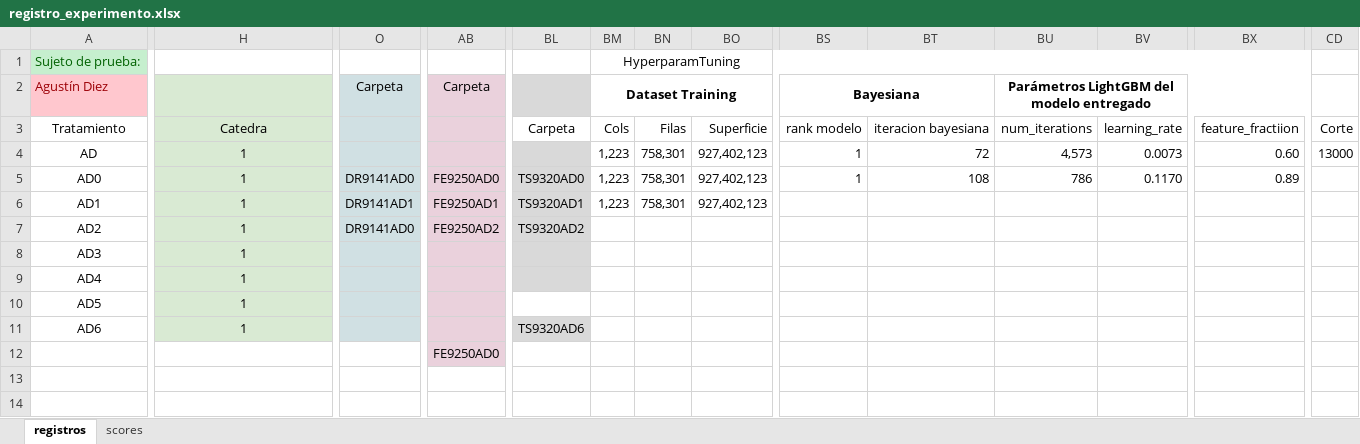
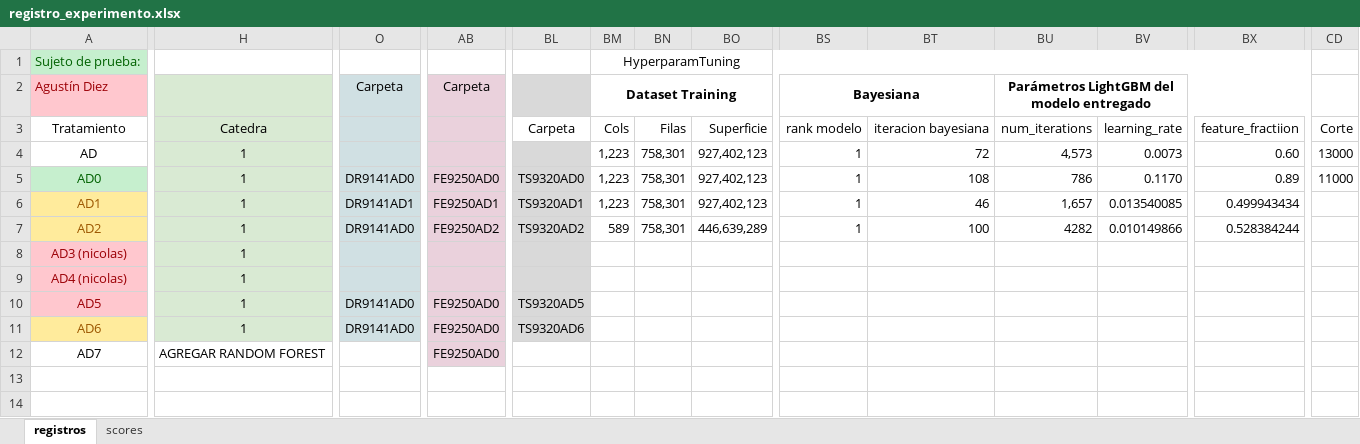
Before and after one commit to picassojp/labo, an Excel workbook: Exp_colectivo/registro_experimento.xlsx, sheet registros, drawn as a sheet; only a part is shown, gaps mark what is left out; values as stored, in another font and other column widths than the file's, no borders; the diff names each change by its address in the sheet, - before the commit and + after, or states it on an @@ line.

```diff
--- a/Exp_colectivo/registro_experimento.xlsx (sheet registros)
+++ b/Exp_colectivo/registro_experimento.xlsx (sheet registros)
@@ A5 fill: none → #C6EFCE, text colour: black → #006100 @@
-CD5: (empty)
+CD5: 11000
@@ A6:A7 fill: none → #FFEB9C, text colour: black → #9C5700 @@
-BS6:BS7: (empty)
+BS6:BS7: 1
-BT6: (empty)
+BT6: 46
-BU6: (empty)
+BU6: 1,657
-BV6: (empty)
+BV6: 0.013540085
-BX6: (empty)
+BX6: 0.499943434
-BM7: (empty)
+BM7: 589
-BN7: (empty)
+BN7: 758,301
-BO7: (empty)
+BO7: 446,639,289
-BT7: (empty)
+BT7: 100
-BU7: (empty)
+BU7: 4282
-BV7: (empty)
+BV7: 0.010149866
-BX7: (empty)
+BX7: 0.528384244
-A8: AD3
+A8: AD3 (nicolas)
@@ A8:A10 fill: none → #FFC7CE, text colour: black → #9C0006 @@
-A9: AD4
+A9: AD4 (nicolas)
-O10:O11: (empty)
+O10:O11: DR9141AD0
-AB10:AB11: (empty)
+AB10:AB11: FE9250AD0
-BL10: (empty)
+BL10: TS9320AD5
-BL10 fill: none
+BL10 fill: #D9D9D9
@@ A11 fill: none → #FFEB9C, text colour: black → #9C5700 @@
-A12: (empty)
+A12: AD7
-H12: (empty)
+H12: AGREGAR RANDOM FOREST
```
Also changed, not shown: 5 other files.
